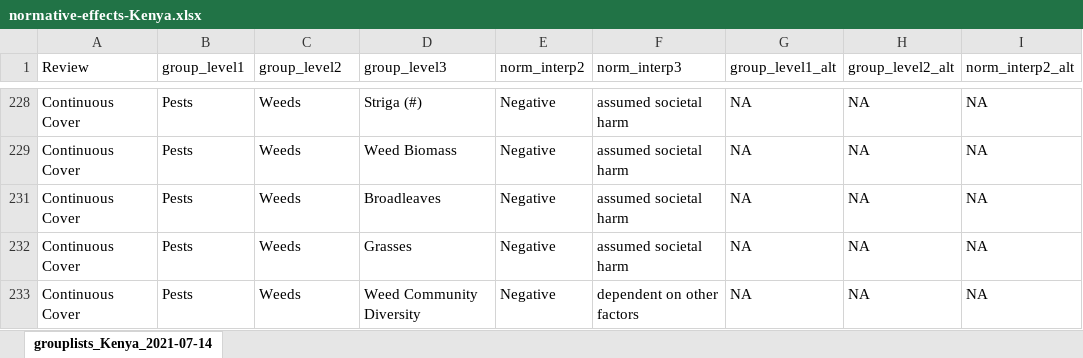
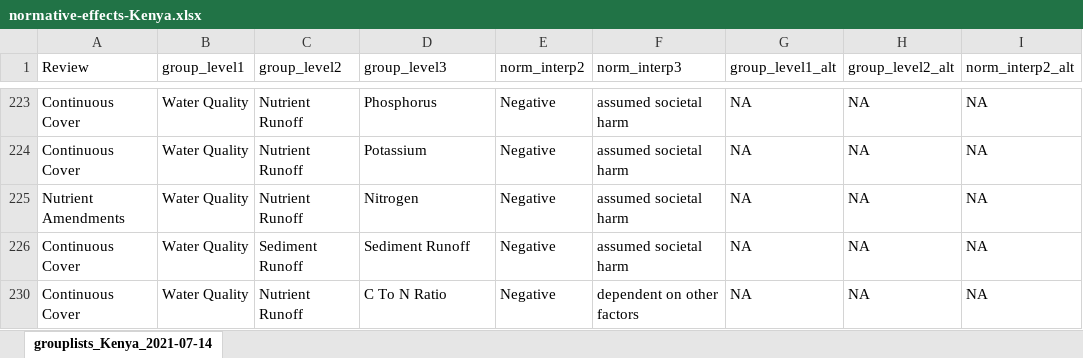
Before and after one commit to swood-ecology/AgEvidence, an Excel workbook: AgEvidence_Kenya/data/normative-effects-Kenya.xlsx, sheet grouplists_Kenya_2021-07-14, drawn as a sheet; only a part is shown, gaps mark what is left out; values as stored, in another font and other column widths than the file's, no borders; addresses are those after the commit; the diff covers the shown part only; the diff names each change by its address in the sheet, - before the commit and + after, or states it on an @@ line.

Commit message:
group update for continuous cover

```diff
--- a/AgEvidence_Kenya/data/normative-effects-Kenya.xlsx (sheet grouplists_Kenya_2021-07-14)
+++ b/AgEvidence_Kenya/data/normative-effects-Kenya.xlsx (sheet grouplists_Kenya_2021-07-14)
-B223:B226 (group_level1): Pests
+B223:B226 (group_level1): Water Quality
-C223:C225 (group_level2): Weeds
+C223:C225 (group_level2): Nutrient Runoff
-D223 (group_level3): Striga (#)
+D223 (group_level3): Phosphorus
-D224 (group_level3): Weed Biomass
+D224 (group_level3): Potassium
-A225 (Review): Continuous Cover
+A225 (Review): Nutrient Amendments
-D225 (group_level3): Broadleaves
+D225 (group_level3): Nitrogen
-C226 (group_level2): Weeds
+C226 (group_level2): Sediment Runoff
-D226 (group_level3): Grasses
+D226 (group_level3): Sediment Runoff
-B230 (group_level1): Pests
+B230 (group_level1): Water Quality
-C230 (group_level2): Weeds
+C230 (group_level2): Nutrient Runoff
-D230 (group_level3): Weed Community Diversity
+D230 (group_level3): C To N Ratio
```
Also changed, not shown: 37 hidden or unhidden rows and 18 edited cells elsewhere in this sheet.
